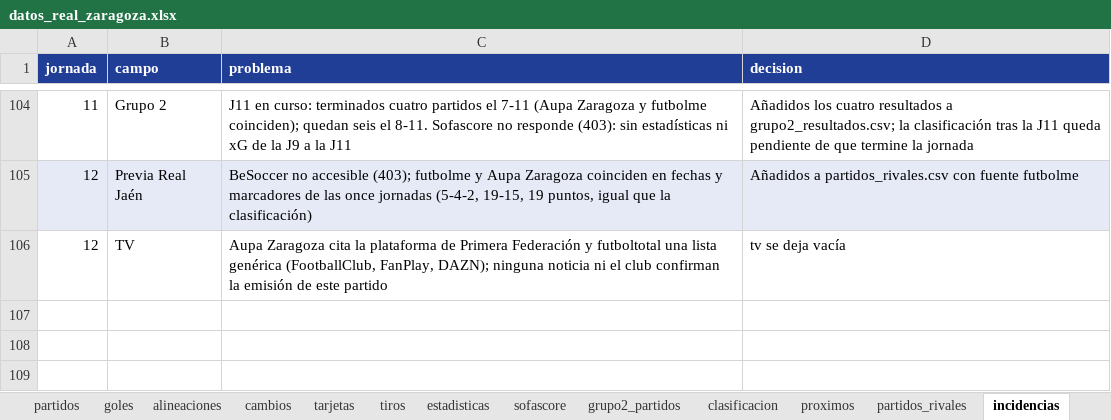
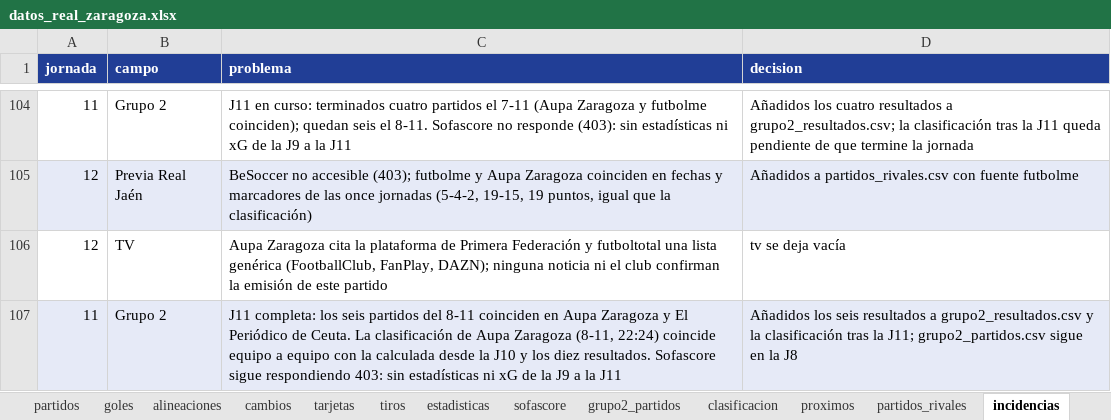
Before and after one commit to lineadepase/lineadepase.github.io, an Excel workbook: analisis/real-zaragoza/datos/tablas/datos_real_zaragoza.xlsx, sheet incidencias, drawn as a sheet; only a part is shown, gaps mark what is left out; values as stored, in another font and other column widths than the file's, no borders; the diff names each change by its address in the sheet, - before the commit and + after, or states it on an @@ line.

Commit message:
Clasificación tras la J11 y previa de la J12 (Real Jaén – Real Zaragoza)

```diff
--- a/analisis/real-zaragoza/datos/tablas/datos_real_zaragoza.xlsx (sheet incidencias)
+++ b/analisis/real-zaragoza/datos/tablas/datos_real_zaragoza.xlsx (sheet incidencias)
+row 107: 11 | Grupo 2 | J11 completa: los seis partidos del 8-11 coinciden en Aupa Zaragoza y El Periódico de Ceuta. La clasificación de Aupa Zaragoza (8-11, 22:24) coincide equipo a equipo con la calculada desde la J10 y los diez resultados. Sofascore sigue respondiendo 403: sin estadísticas ni xG de la J9 a la J11 | Añadidos los seis resultados a grupo2_resultados.csv y la clasificación tras la J11; grupo2_partidos.csv sigue en la J8
```
Also changed, not shown: sheet clasificacion, sheet Léeme, 36 other files.
